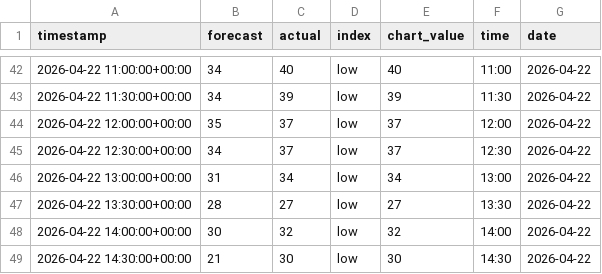
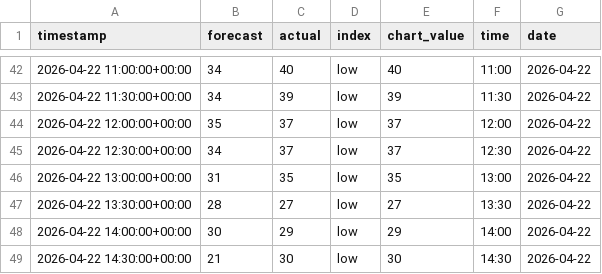
Before and after one commit to olliebranston/the-new-current-site, a CSV file: data/cleaned-live-carbon-intensity.csv, drawn as a sheet; only a part is shown, gaps mark what is left out.

```diff
--- a/data/cleaned-live-carbon-intensity.csv
+++ b/data/cleaned-live-carbon-intensity.csv
@@ -45,5 +45,5 @@ timestamp,forecast,actual,index,chart_value,time,date
 2026-04-22 12:30:00+00:00,34,37,low,37,12:30,2026-04-22
-2026-04-22 13:00:00+00:00,31,34,low,34,13:00,2026-04-22
+2026-04-22 13:00:00+00:00,31,35,low,35,13:00,2026-04-22
 2026-04-22 13:30:00+00:00,28,27,low,27,13:30,2026-04-22
-2026-04-22 14:00:00+00:00,30,32,low,32,14:00,2026-04-22
+2026-04-22 14:00:00+00:00,30,29,low,29,14:00,2026-04-22
 2026-04-22 14:30:00+00:00,21,30,low,30,14:30,2026-04-22
```
Also changed, not shown: data/cleaned-live-generation-mix.csv, data/live-carbon-intensity.csv, 5 other files.
